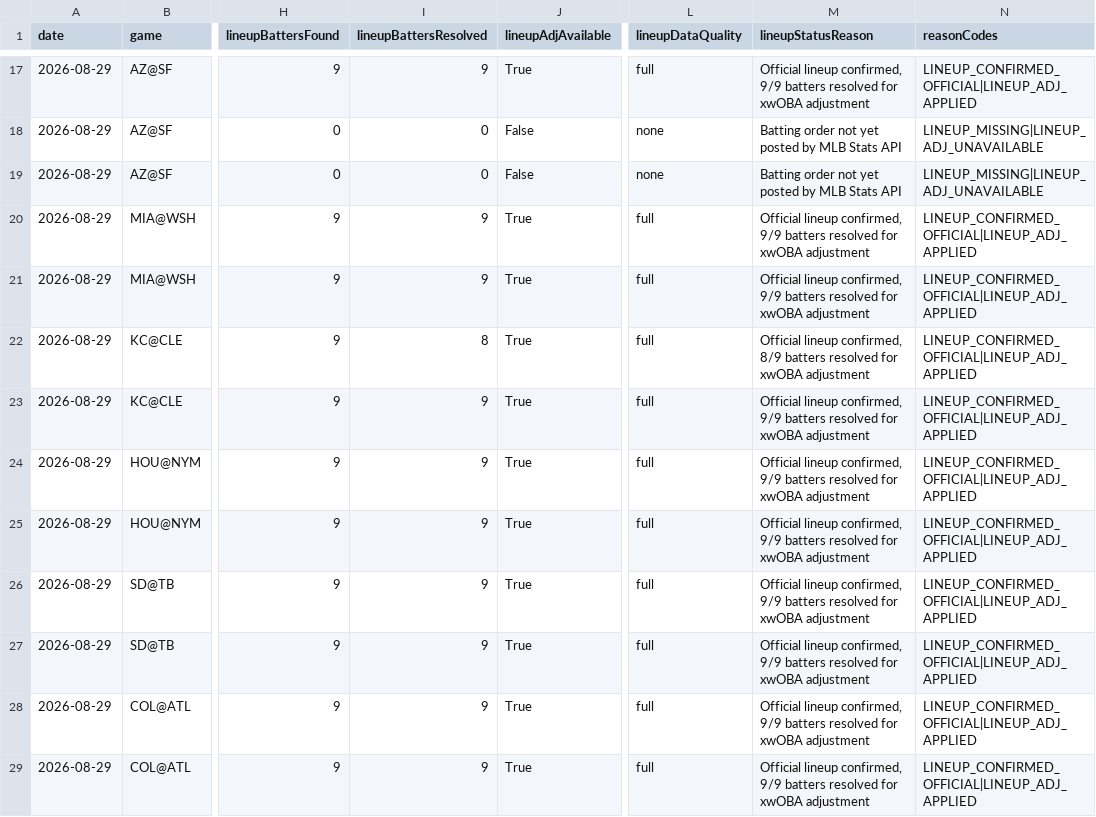
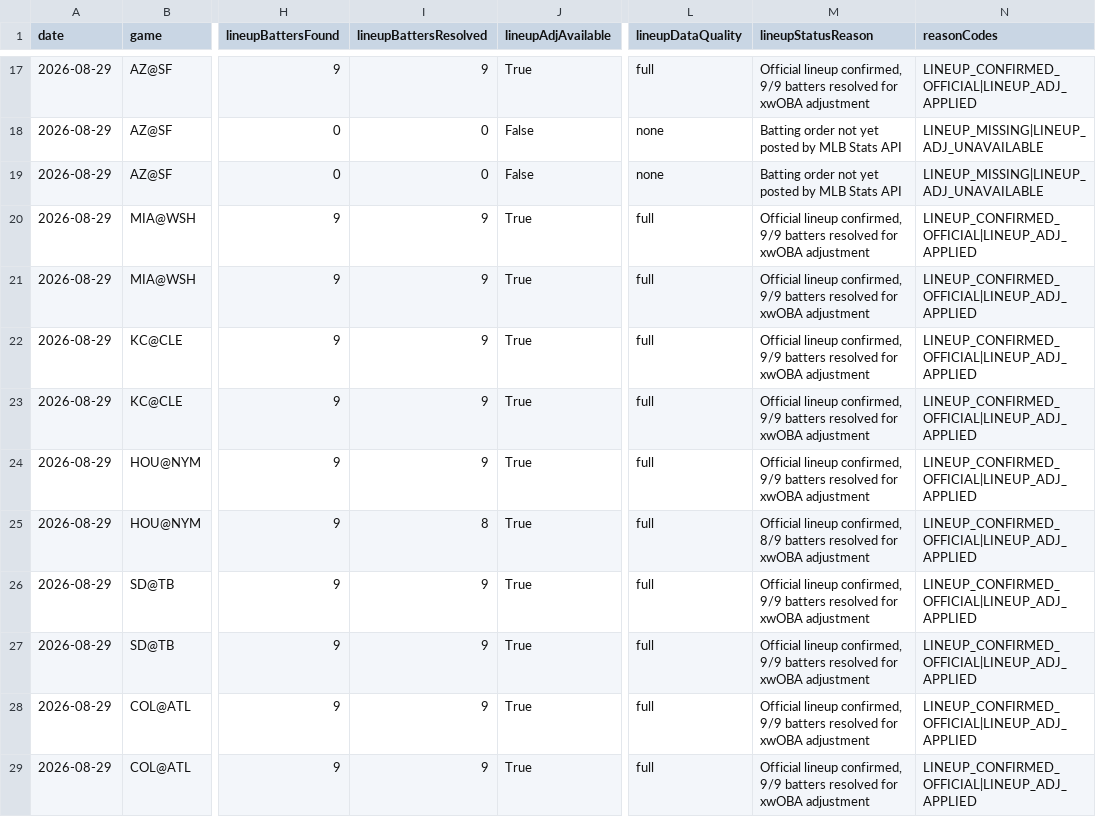
Before and after one commit to chmoses98/edge-finder-api, a CSV file: data/lineup_audit_2026-08-29.csv, drawn as a sheet; only a part is shown, gaps mark what is left out; the diff covers the shown part only; the diff names each change by its address in the sheet, - before the commit and + after, or states it on an @@ line.

```diff
--- a/data/lineup_audit_2026-08-29.csv
+++ b/data/lineup_audit_2026-08-29.csv
-I22 (lineupBattersResolved): 8
+I22 (lineupBattersResolved): 9
-M22 (lineupStatusReason): …lineup confirmed, 8/9 batters resolved…
+M22 (lineupStatusReason): …lineup confirmed, 9/9 batters resolved…
-I25 (lineupBattersResolved): 9
+I25 (lineupBattersResolved): 8
-M25 (lineupStatusReason): …lineup confirmed, 9/9 batters resolved…
+M25 (lineupStatusReason): …lineup confirmed, 8/9 batters resolved…
```
Also changed, not shown: 67 edited cells elsewhere in this file, data/f5_audit_2026-08-29.csv, 26 other files.
